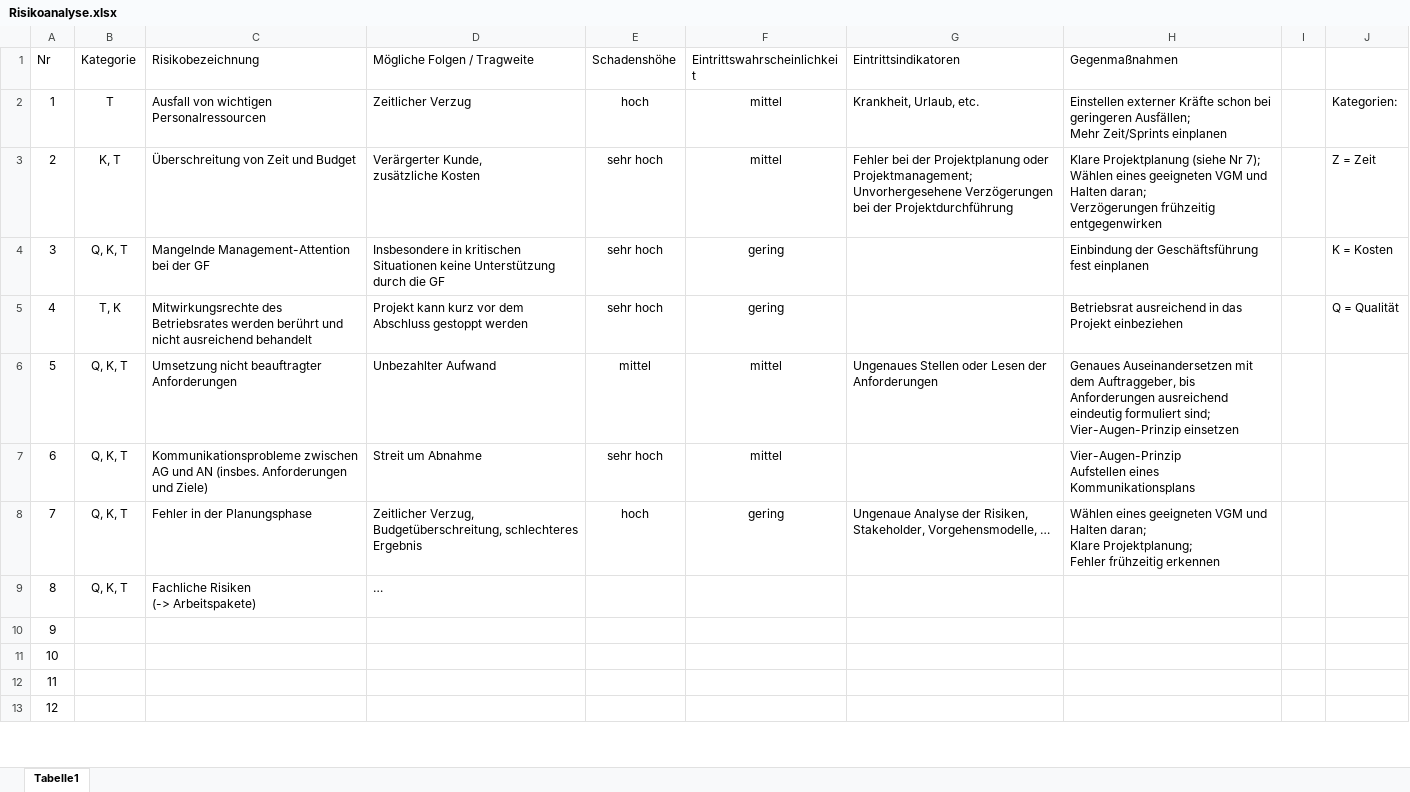
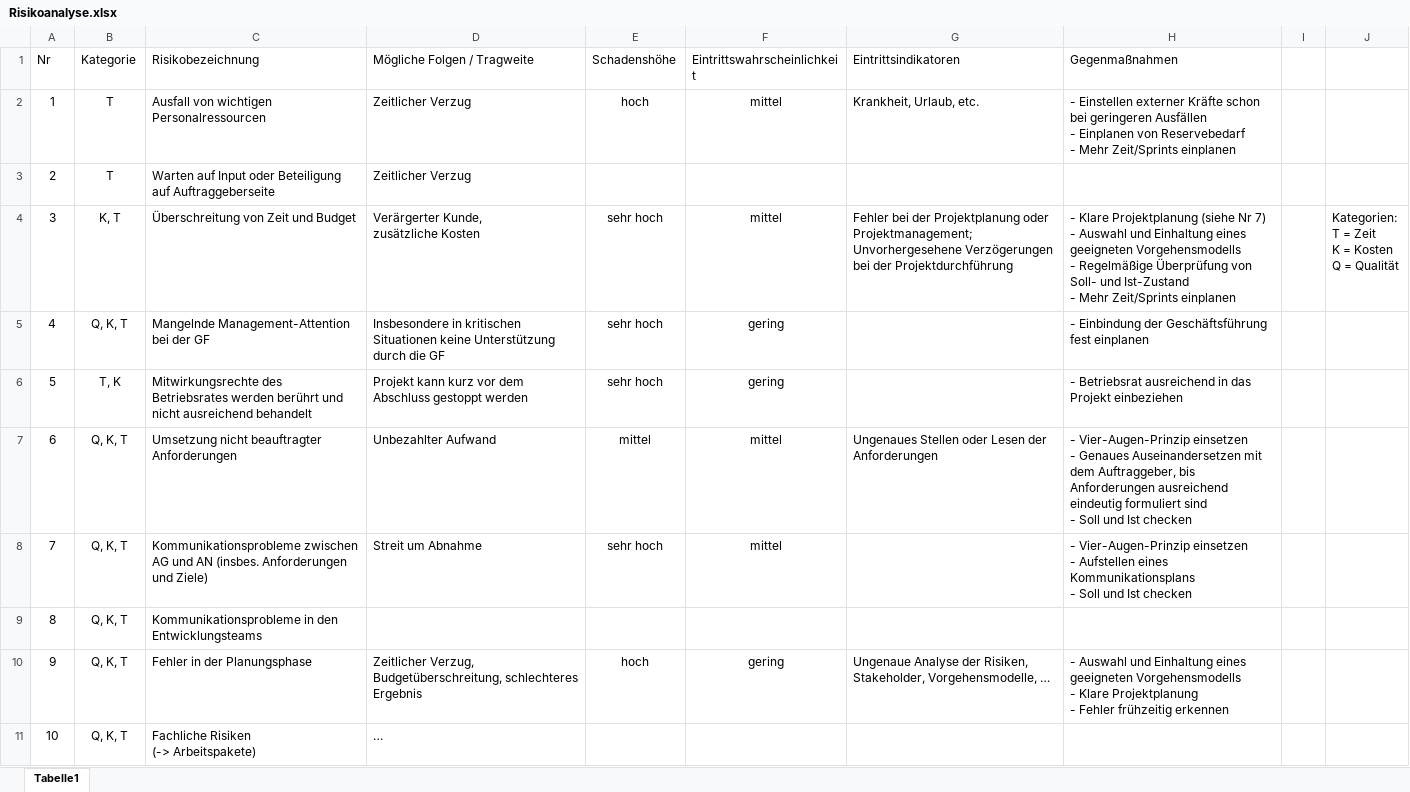
Before and after one commit to robin2810/itpm_fallstudie, an Excel workbook: ergebnisse/phase_1/Risikoanalyse.xlsx, sheet Tabelle1, drawn as a sheet; only a part is shown; values as stored, in another font and other column widths than the file's, no borders; table styles not drawn; removed rows and columns are numbered as before the commit, all else as after; ↵ is a line break in a cell; the diff covers the shown part only; the diff names each change by its address in the sheet, - before the commit and + after, or states it on an @@ line.

Commit message:
Update Risikoanalyse.xlsx

```diff
--- a/ergebnisse/phase_1/Risikoanalyse.xlsx (sheet Tabelle1)
+++ b/ergebnisse/phase_1/Risikoanalyse.xlsx (sheet Tabelle1)
-H2 (Gegenmaßnahmen): Einstellen externer Kräfte schon bei geringeren Ausfällen; ↵ Mehr Zeit/Sprints…
+H2 (Gegenmaßnahmen): - Einstellen externer Kräfte schon bei geringeren Ausfällen ↵ - Einplanen von Reservebedarf ↵ - Mehr Zeit/Sprints…
-J2: Kategorien:
+J2: (empty)
+row 3: 2 | T | Warten auf Input oder Beteiligung auf Auftraggeberseite | Zeitlicher Verzug
@@ column A (Nr) renumbered between rows 4 and 11 @@
-H4 (Gegenmaßnahmen): Klare Projektplanung (siehe Nr 7); ↵ Wählen eines geeigneten VGM und Halten daran; ↵ Verzögerungen frühzeitig entgegenwirken
+H4 (Gegenmaßnahmen): - Klare Projektplanung (siehe Nr 7) ↵ - Auswahl und Einhaltung eines geeigneten Vorgehensmodells ↵ - Regelmäßige Überprüfung von Soll- und Ist-Zustand ↵ - Mehr Zeit/Sprints einplanen
-J4: Z = Zeit
+J4: Kategorien: ↵ T = Zeit ↵ K = Kosten ↵ Q = Qualität
-H5 (Gegenmaßnahmen): Einbindung der…
+H5 (Gegenmaßnahmen): - Einbindung der…
-J5: K = Kosten
+J5: (empty)
-H6 (Gegenmaßnahmen): Betriebsrat ausreichend…
+H6 (Gegenmaßnahmen): - Betriebsrat ausreichend…
-J6: Q = Qualität
+J6: (empty)
-H7 (Gegenmaßnahmen): Genaues Auseinandersetzen mit dem Auftraggeber, bis Anforderungen ausreichend eindeutig formuliert sind; ↵ Vier-Augen-Prinzip einsetzen
+H7 (Gegenmaßnahmen): - Vier-Augen-Prinzip einsetzen ↵ - Genaues Auseinandersetzen mit dem Auftraggeber, bis Anforderungen ausreichend eindeutig formuliert sind ↵ - Soll und Ist checken
-H8 (Gegenmaßnahmen): Vier-Augen-Prinzip ↵ Aufstellen eines Kommunikationsplans
+H8 (Gegenmaßnahmen): - Vier-Augen-Prinzip einsetzen ↵ - Aufstellen eines Kommunikationsplans ↵ - Soll und Ist checken
+row 9: 8 | Q, K, T | Kommunikationsprobleme in den Entwicklungsteams
-H10 (Gegenmaßnahmen): Wählen eines geeigneten VGM und Halten daran; ↵ Klare Projektplanung; ↵ Fehler frühzeitig…
+H10 (Gegenmaßnahmen): - Auswahl und Einhaltung eines geeigneten Vorgehensmodells ↵ - Klare Projektplanung ↵ - Fehler frühzeitig…
-row 10: 9
-row 11: 10
-row 12: 11
-row 13: 12
```
Also changed, not shown: 38 removed rows elsewhere in this sheet.
